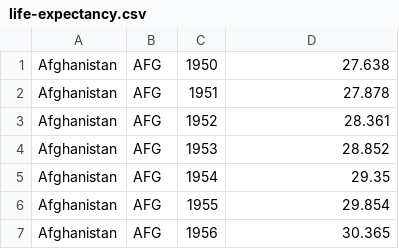
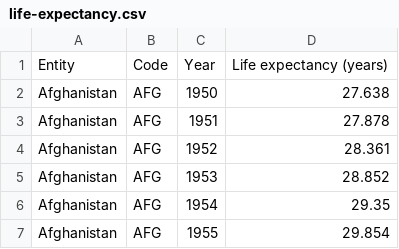
Before and after one commit to djhi12/programming_building_blocks, a CSV file: week11/life-expectancy.csv, drawn as a sheet; only a part is shown; the shorter side is filled out with more unchanged rows.

```diff
--- a/week11/life-expectancy.csv
+++ b/week11/life-expectancy.csv
@@ -1 +1,2 @@
+Entity,Code,Year,Life expectancy (years)
 Afghanistan,AFG,1950,27.638
```
Also changed, not shown: 2 other files.
